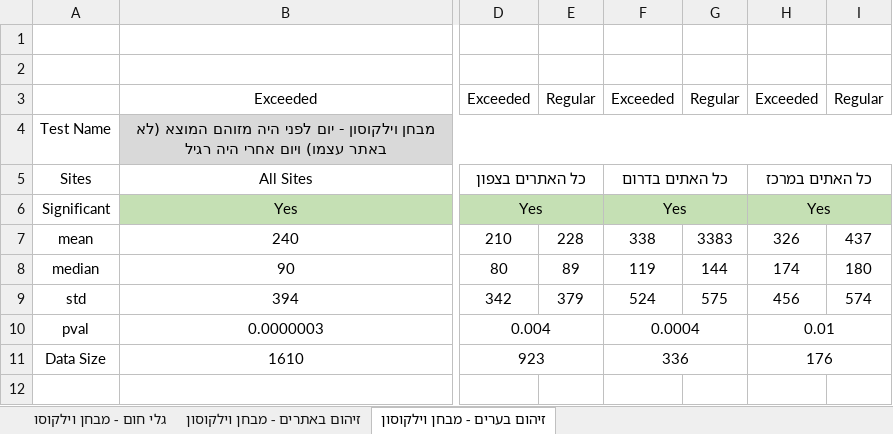
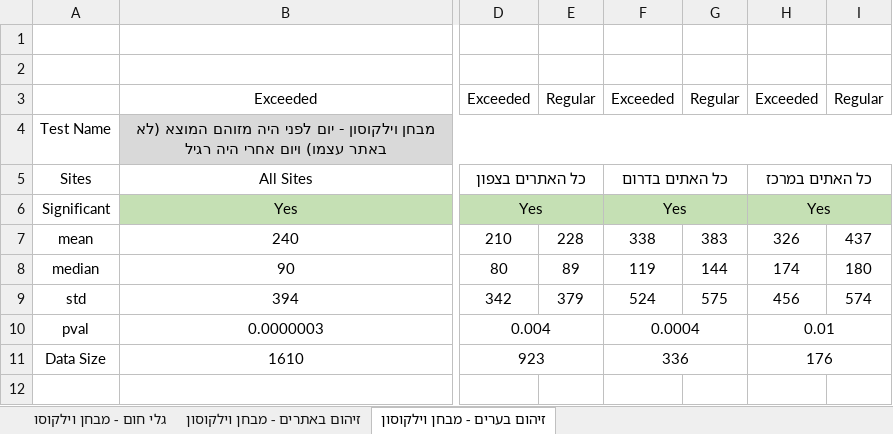
Before and after one commit to LiavCohn/nature-reserves-paper, an Excel workbook: Test Results.xlsx, sheet זיהום בערים - מבחן וילקוסון, drawn as a sheet; only a part is shown, gaps mark what is left out; values as stored, in another font and other column widths than the file's, no borders; the diff names each change by its address in the sheet, - before the commit and + after, or states it on an @@ line.

Commit message:
fix typing error

```diff
--- a/Test Results.xlsx (sheet זיהום בערים - מבחן וילקוסון)
+++ b/Test Results.xlsx (sheet זיהום בערים - מבחן וילקוסון)
-G7: 3383
+G7: 383
```
